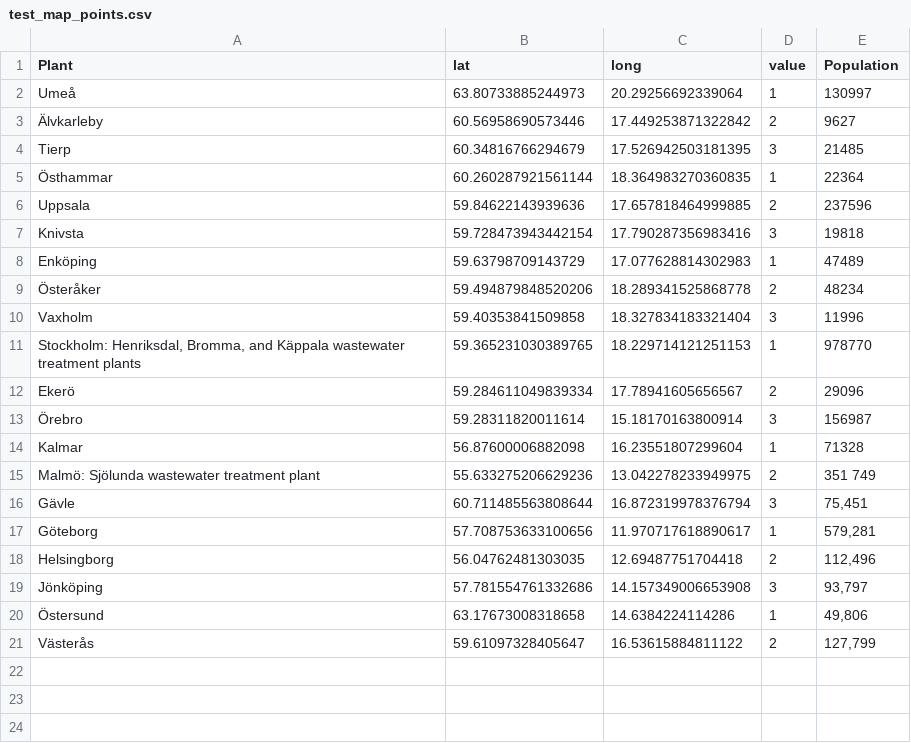
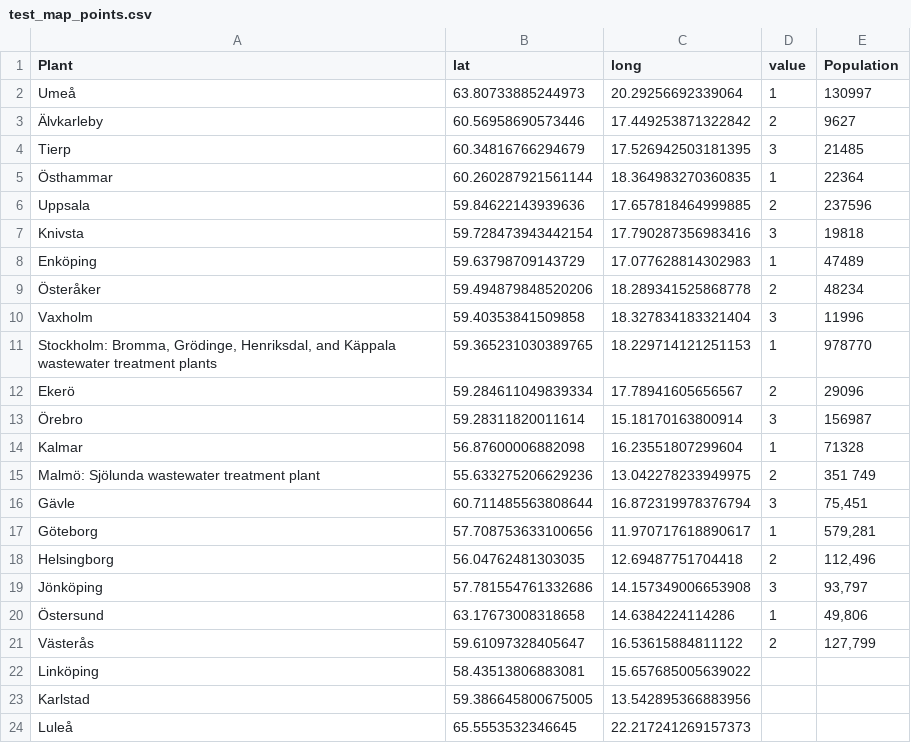
Before and after one commit to ScilifelabDataCentre/pathogens-portal-visualisations, a CSV file: wastewater/data/test_map_points.csv, drawn as a sheet; the diff names each change by its address in the sheet, - before the commit and + after, or states it on an @@ line.

Commit message:
update map and table with new locations

```diff
--- a/wastewater/data/test_map_points.csv
+++ b/wastewater/data/test_map_points.csv
-A11 (Plant): Stockholm: Henriksdal, Bromma, and Käppala…
+A11 (Plant): Stockholm: Bromma, Grödinge, Henriksdal, and Käppala…
+row 22: Linköping | 58.43513806883081 | 15.657685005639022
+row 23: Karlstad | 59.386645800675005 | 13.542895366883956
+row 24: Luleå | 65.5553532346645 | 22.217241269157373
```
Also changed, not shown: 3 other files.
